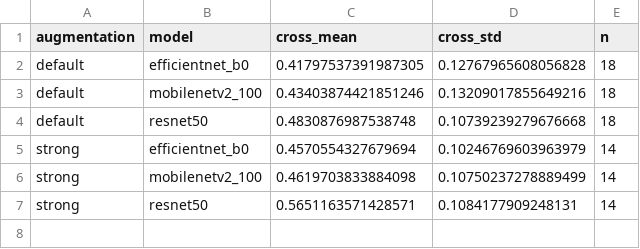
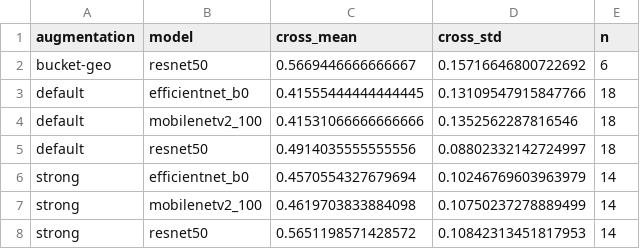
Before and after one commit to ShishiMaru81/Research_CV, a CSV file: week11_results/multiseed/transfer_by_model.csv, drawn as a sheet.

```diff
--- a/week11_results/multiseed/transfer_by_model.csv
+++ b/week11_results/multiseed/transfer_by_model.csv
@@ -1,7 +1,8 @@
 augmentation,model,cross_mean,cross_std,n
-default,efficientnet_b0,0.41797537391987305,0.12767965608056828,18
-default,mobilenetv2_100,0.43403874421851246,0.13209017855649216,18
-default,resnet50,0.4830876987538748,0.10739239279676668,18
+bucket-geo,resnet50,0.5669446666666667,0.15716646800722692,6
+default,efficientnet_b0,0.41555444444444445,0.13109547915847766,18
+default,mobilenetv2_100,0.41531066666666666,0.1352562287816546,18
+default,resnet50,0.4914035555555556,0.08802332142724997,18
 strong,efficientnet_b0,0.4570554327679694,0.10246769603963979,14
 strong,mobilenetv2_100,0.4619703833884098,0.10750237278889499,14
-strong,resnet50,0.5651163571428571,0.1084177909248131,14
+strong,resnet50,0.5651198571428572,0.10842313451817953,14
```
Also changed, not shown: frozen_results_v2/stats_tests.csv, week11_results/multiseed/aug_delta_per_cell.csv, 46 other files.
